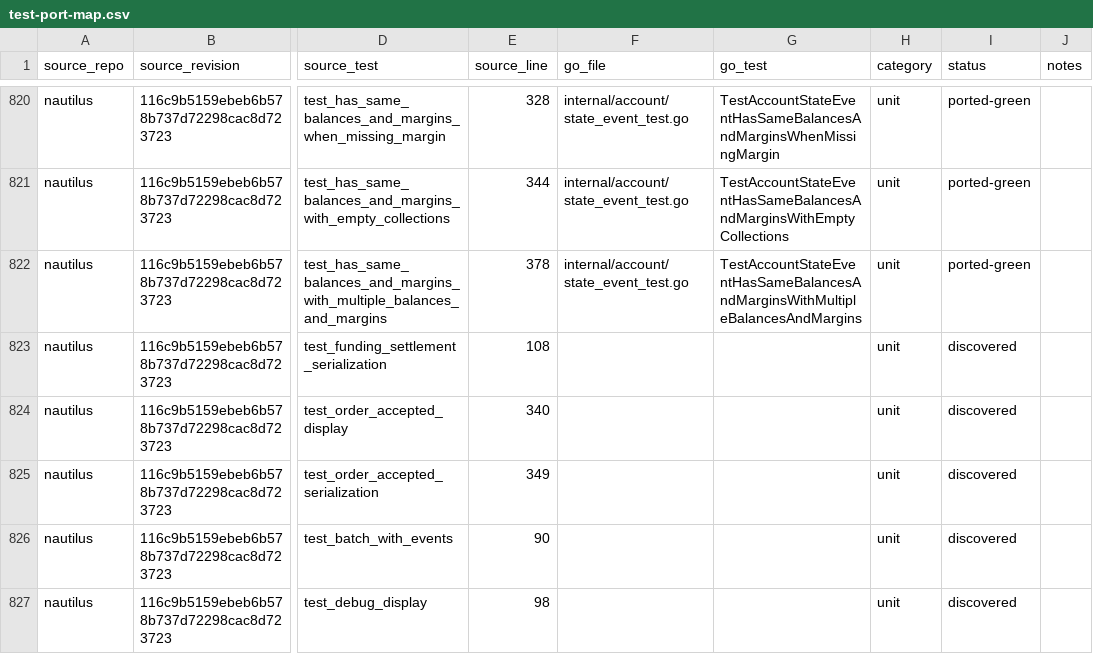
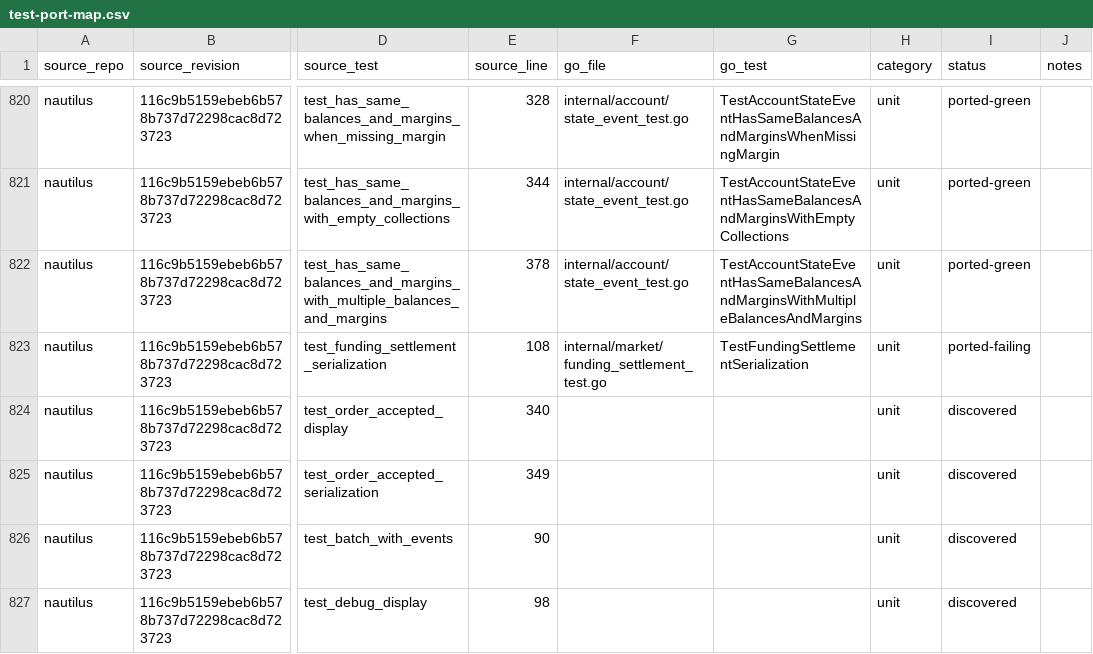
Before and after one commit to pbrazdil/platformgo, a CSV file: ports/test-port-map.csv, drawn as a sheet; only a part is shown, gaps mark what is left out; the diff names each change by its address in the sheet, - before the commit and + after, or states it on an @@ line.

Commit message:
test(market): port funding settlement serialization

```diff
--- a/ports/test-port-map.csv
+++ b/ports/test-port-map.csv
-F823 (go_file): (empty)
+F823 (go_file): internal/market/funding_settlement_test.go
-G823 (go_test): (empty)
+G823 (go_test): TestFundingSettlementSerialization
-I823 (status): discovered
+I823 (status): ported-failing
```
Also changed, not shown: 1 other file.
